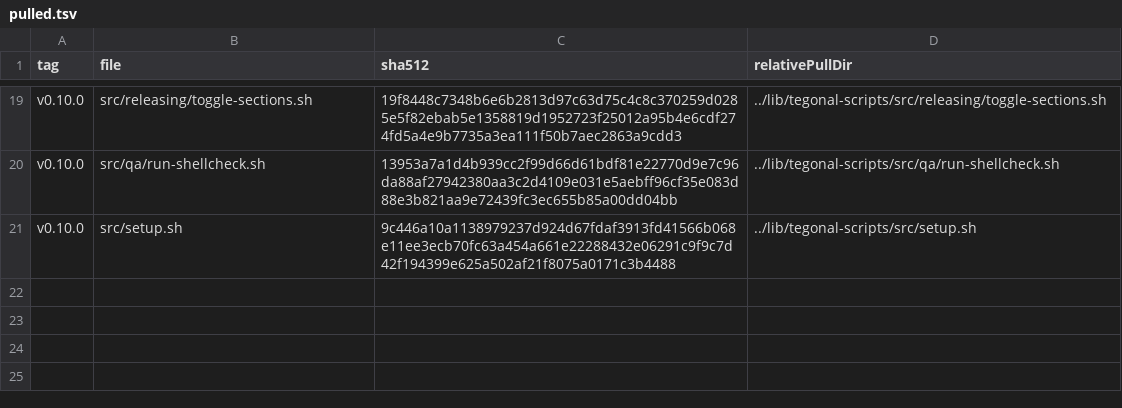
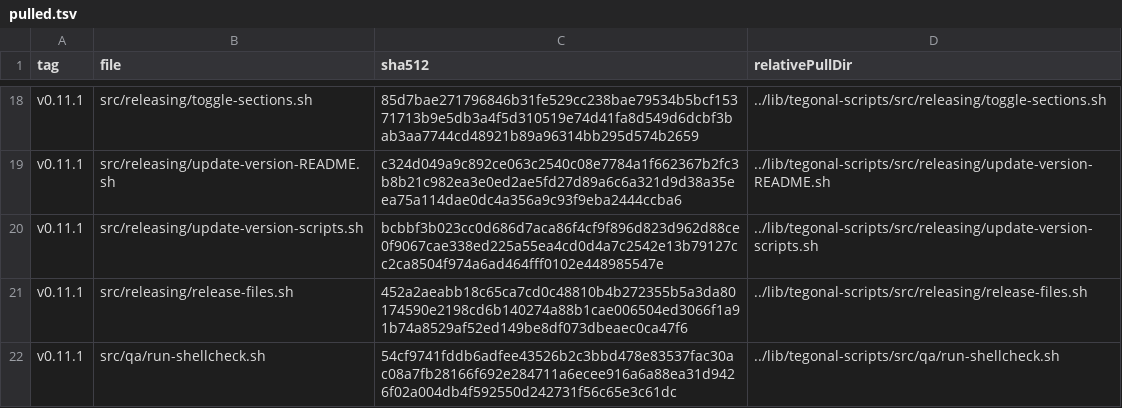
Before and after one commit to tegonal/gt, a TSV file: .gget/remotes/tegonal-scripts/pulled.tsv, drawn as a sheet; only a part is shown, gaps mark what is left out; removed rows and columns are numbered as before the commit, all else as after; the diff covers the shown part only; the diff names each change by its address in the sheet, - before the commit and + after, or states it on an @@ line.

Commit message:
update to tegonal scripts v0.11.1
drop own withCustomOutputInput and withOutput3Input4 and use the one
form tegonal io.sh

```diff
--- a/.gget/remotes/tegonal-scripts/pulled.tsv
+++ b/.gget/remotes/tegonal-scripts/pulled.tsv
-A18 (tag): v0.10.0
+A18 (tag): v0.11.1
-C18 (sha512): 19f8448c7348b6e6b2813d97c63d75c4c8c370259d0285e5f82ebab5e1358819d1952723f25012a95b4e6cdf274fd5a4e9b7735a3ea111f50b7aec2863a9cdd3
+C18 (sha512): 85d7bae271796846b31fe529cc238bae79534b5bcf15371713b9e5db3a4f5d310519e74d41fa8d549d6dcbf3bab3aa7744cd48921b89a96314bb295d574b2659
+row 19: v0.11.1 | src/releasing/update-version-README.sh | c324d049a9c892ce063c2540c08e7784a1f662367b2fc3b8b21c982ea3e0ed2ae5fd27d89a6c6a321d9d38a35eea75a114dae0dc4a356a9c93f9eba2444ccba6 | ../lib/tegonal-scripts/src/releasing/update-version-README.sh
+row 20: v0.11.1 | src/releasing/update-version-scripts.sh | bcbbf3b023cc0d686d7aca86f4cf9f896d823d962d88ce0f9067cae338ed225a55ea4cd0d4a7c2542e13b79127cc2ca8504f974a6ad464fff0102e448985547e | ../lib/tegonal-scripts/src/releasing/update-version-scripts.sh
+row 21: v0.11.1 | src/releasing/release-files.sh | 452a2aeabb18c65ca7cd0c48810b4b272355b5a3da80174590e2198cd6b140274a88b1cae006504ed3066f1a91b74a8529af52ed149be8df073dbeaec0ca47f6 | ../lib/tegonal-scripts/src/releasing/release-files.sh
-A22 (tag): v0.10.0
+A22 (tag): v0.11.1
-C22 (sha512): 13953a7a1d4b939cc2f99d66d61bdf81e22770d9e7c96da88af27942380aa3c2d4109e031e5aebff96cf35e083d88e3b821aa9e72439fc3ec655b85a00dd04bb
+C22 (sha512): 54cf9741fddb6adfee43526b2c3bbd478e83537fac30ac08a7fb28166f692e284711a6ecee916a6a88ea31d9426f02a004db4f592550d242731f56c65e3c61dc
-row 21: v0.10.0 | src/setup.sh | 9c446a10a1138979237d924d67fdaf3913fd41566b068e11ee3ecb70fc63a454a661e22288432e06291c9f9c7d42f194399e625a502af21f8075a0171c3b4488 | ../lib/tegonal-scripts/src/setup.sh
```
Also changed, not shown: 8 added rows, 9 removed rows and 16 edited cells elsewhere in this file, 24 other files.
